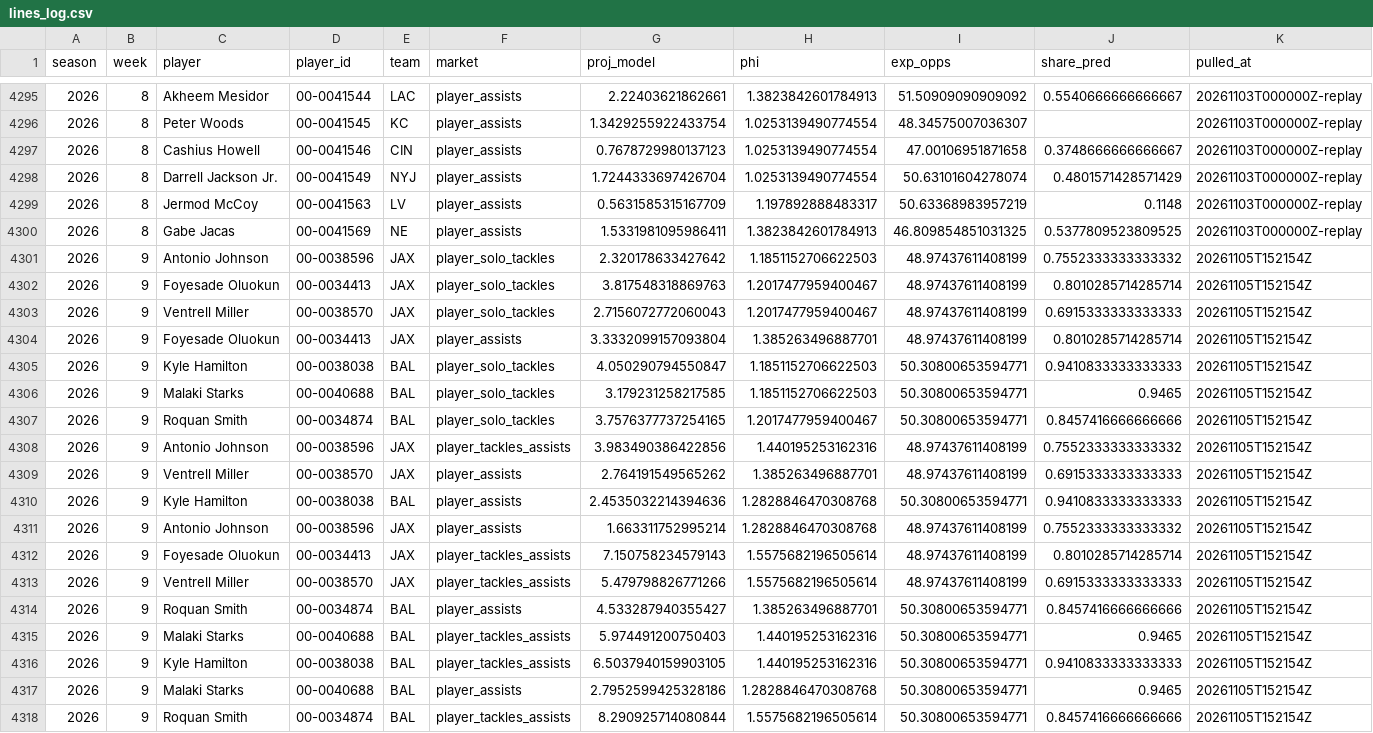
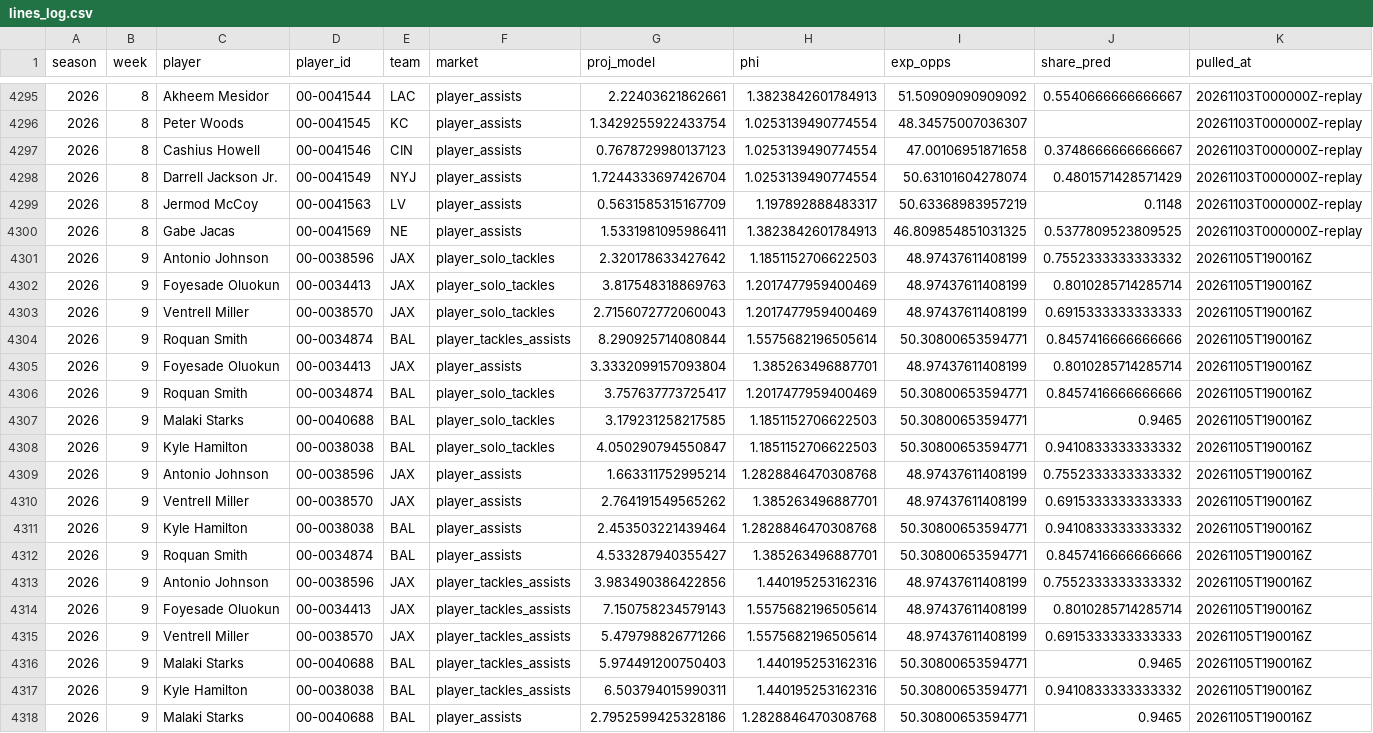
Before and after one commit to EvanDAmours/ArvellsStinkySlammerModel, a CSV file: data/lines_log.csv, drawn as a sheet; only a part is shown, gaps mark what is left out.

```diff
--- a/data/lines_log.csv
+++ b/data/lines_log.csv
@@ -4300,19 +4300,19 @@ season,week,player,player_id,team,market,proj_model,phi,exp_opps,share_pred,pull
 2026,8,Gabe Jacas,00-0041569,NE,player_assists,1.5331981095986411,1.3823842601784913,46.809854851031325,0.5377809523809525,20261103T000000Z-replay
-2026,9,Antonio Johnson,00-0038596,JAX,player_solo_tackles,2.320178633427642,1.1851152706622503,48.97437611408199,0.7552333333333332,20261105T152154Z
-2026,9,Foyesade Oluokun,00-0034413,JAX,player_solo_tackles,3.817548318869763,1.2017477959400467,48.97437611408199,0.8010285714285714,20261105T152154Z
-2026,9,Ventrell Miller,00-0038570,JAX,player_solo_tackles,2.7156072772060043,1.2017477959400467,48.97437611408199,0.6915333333333333,20261105T152154Z
-2026,9,Foyesade Oluokun,00-0034413,JAX,player_assists,3.3332099157093804,1.385263496887701,48.97437611408199,0.8010285714285714,20261105T152154Z
-2026,9,Kyle Hamilton,00-0038038,BAL,player_solo_tackles,4.050290794550847,1.1851152706622503,50.30800653594771,0.9410833333333333,20261105T152154Z
-2026,9,Malaki Starks,00-0040688,BAL,player_solo_tackles,3.179231258217585,1.1851152706622503,50.30800653594771,0.9465,20261105T152154Z
-2026,9,Roquan Smith,00-0034874,BAL,player_solo_tackles,3.7576377737254165,1.2017477959400467,50.30800653594771,0.8457416666666666,20261105T152154Z
-2026,9,Antonio Johnson,00-0038596,JAX,player_tackles_assists,3.983490386422856,1.440195253162316,48.97437611408199,0.7552333333333332,20261105T152154Z
-2026,9,Ventrell Miller,00-0038570,JAX,player_assists,2.764191549565262,1.385263496887701,48.97437611408199,0.6915333333333333,20261105T152154Z
-2026,9,Kyle Hamilton,00-0038038,BAL,player_assists,2.4535032214394636,1.2828846470308768,50.30800653594771,0.9410833333333333,20261105T152154Z
-2026,9,Antonio Johnson,00-0038596,JAX,player_assists,1.663311752995214,1.2828846470308768,48.97437611408199,0.7552333333333332,20261105T152154Z
-2026,9,Foyesade Oluokun,00-0034413,JAX,player_tackles_assists,7.150758234579143,1.5575682196505614,48.97437611408199,0.8010285714285714,20261105T152154Z
-2026,9,Ventrell Miller,00-0038570,JAX,player_tackles_assists,5.479798826771266,1.5575682196505614,48.97437611408199,0.6915333333333333,20261105T152154Z
-2026,9,Roquan Smith,00-0034874,BAL,player_assists,4.533287940355427,1.385263496887701,50.30800653594771,0.8457416666666666,20261105T152154Z
-2026,9,Malaki Starks,00-0040688,BAL,player_tackles_assists,5.974491200750403,1.440195253162316,50.30800653594771,0.9465,20261105T152154Z
-2026,9,Kyle Hamilton,00-0038038,BAL,player_tackles_assists,6.5037940159903105,1.440195253162316,50.30800653594771,0.9410833333333333,20261105T152154Z
-2026,9,Malaki Starks,00-0040688,BAL,player_assists,2.7952599425328186,1.2828846470308768,50.30800653594771,0.9465,20261105T152154Z
-2026,9,Roquan Smith,00-0034874,BAL,player_tackles_assists,8.290925714080844,1.5575682196505614,50.30800653594771,0.8457416666666666,20261105T152154Z
+2026,9,Antonio Johnson,00-0038596,JAX,player_solo_tackles,2.320178633427642,1.1851152706622503,48.97437611408199,0.7552333333333332,20261105T190016Z
+2026,9,Foyesade Oluokun,00-0034413,JAX,player_solo_tackles,3.817548318869763,1.2017477959400469,48.97437611408199,0.8010285714285714,20261105T190016Z
+2026,9,Ventrell Miller,00-0038570,JAX,player_solo_tackles,2.7156072772060043,1.2017477959400469,48.97437611408199,0.6915333333333333,20261105T190016Z
+2026,9,Roquan Smith,00-0034874,BAL,player_tackles_assists,8.290925714080844,1.5575682196505614,50.30800653594771,0.8457416666666666,20261105T190016Z
+2026,9,Foyesade Oluokun,00-0034413,JAX,player_assists,3.3332099157093804,1.385263496887701,48.97437611408199,0.8010285714285714,20261105T190016Z
+2026,9,Roquan Smith,00-0034874,BAL,player_solo_tackles,3.757637773725417,1.2017477959400469,50.30800653594771,0.8457416666666666,20261105T190016Z
+2026,9,Malaki Starks,00-0040688,BAL,player_solo_tackles,3.179231258217585,1.1851152706622503,50.30800653594771,0.9465,20261105T190016Z
+2026,9,Kyle Hamilton,00-0038038,BAL,player_solo_tackles,4.050290794550847,1.1851152706622503,50.30800653594771,0.9410833333333332,20261105T190016Z
+2026,9,Antonio Johnson,00-0038596,JAX,player_assists,1.663311752995214,1.2828846470308768,48.97437611408199,0.7552333333333332,20261105T190016Z
+2026,9,Ventrell Miller,00-0038570,JAX,player_assists,2.764191549565262,1.385263496887701,48.97437611408199,0.6915333333333333,20261105T190016Z
+2026,9,Kyle Hamilton,00-0038038,BAL,player_assists,2.453503221439464,1.2828846470308768,50.30800653594771,0.9410833333333332,20261105T190016Z
+2026,9,Roquan Smith,00-0034874,BAL,player_assists,4.533287940355427,1.385263496887701,50.30800653594771,0.8457416666666666,20261105T190016Z
+2026,9,Antonio Johnson,00-0038596,JAX,player_tackles_assists,3.983490386422856,1.440195253162316,48.97437611408199,0.7552333333333332,20261105T190016Z
+2026,9,Foyesade Oluokun,00-0034413,JAX,player_tackles_assists,7.150758234579143,1.5575682196505614,48.97437611408199,0.8010285714285714,20261105T190016Z
+2026,9,Ventrell Miller,00-0038570,JAX,player_tackles_assists,5.479798826771266,1.5575682196505614,48.97437611408199,0.6915333333333333,20261105T190016Z
+2026,9,Malaki Starks,00-0040688,BAL,player_tackles_assists,5.974491200750403,1.440195253162316,50.30800653594771,0.9465,20261105T190016Z
+2026,9,Kyle Hamilton,00-0038038,BAL,player_tackles_assists,6.503794015990311,1.440195253162316,50.30800653594771,0.9410833333333332,20261105T190016Z
+2026,9,Malaki Starks,00-0040688,BAL,player_assists,2.7952599425328186,1.2828846470308768,50.30800653594771,0.9465,20261105T190016Z
```
Also changed, not shown: data/picks.csv, 6 other files.
